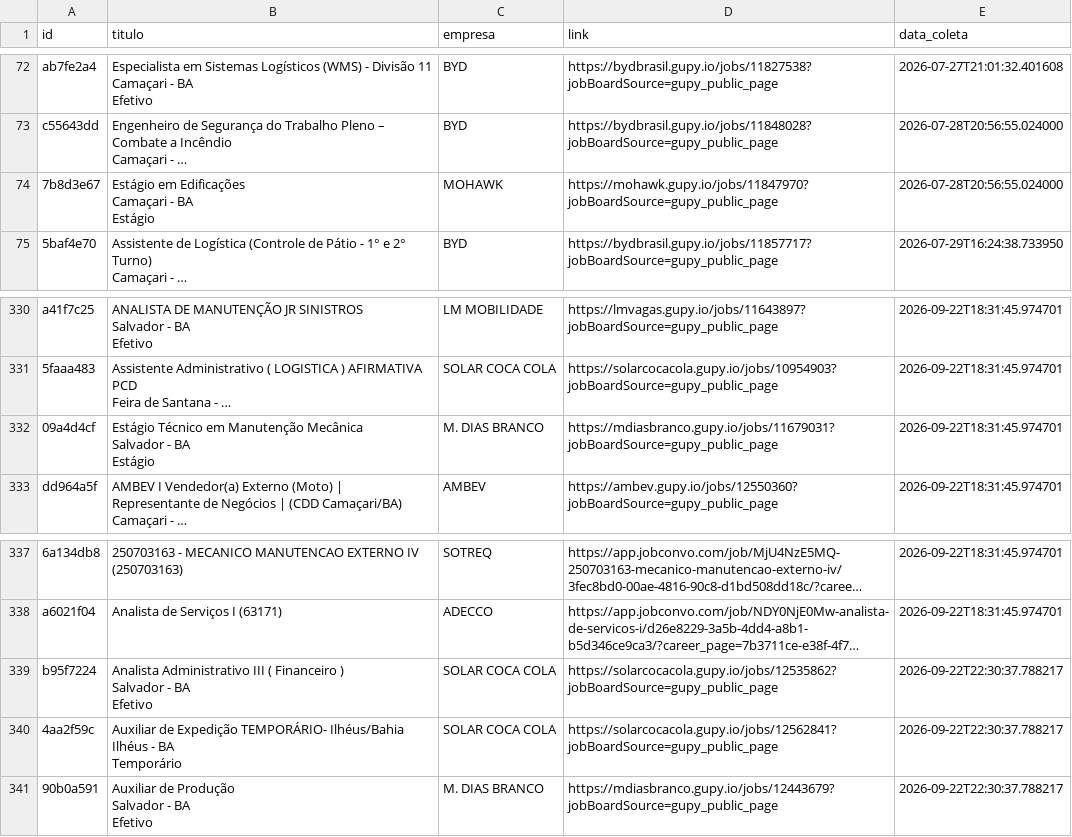
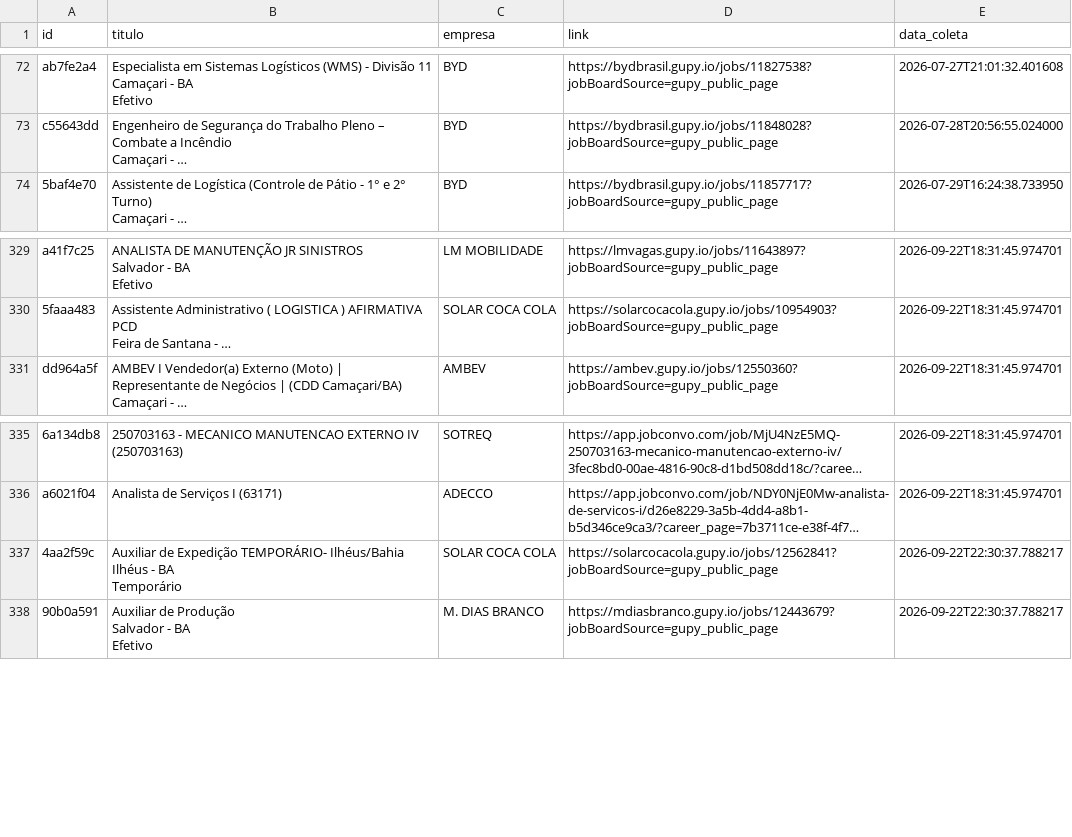
Before and after one commit to AndreyCarlos07/central-vagas, a CSV file: vagas_backup.csv, drawn as a sheet; only a part is shown, gaps mark what is left out; long unchanged cells end in …; ↵ is a line break in a cell; the diff names each change by its address in the sheet, - before the commit and + after, or states it on an @@ line.

Commit message:
Backup automático vagas.csv

```diff
--- a/vagas_backup.csv
+++ b/vagas_backup.csv
-row 74: 7b8d3e67 | Estágio em Edificações ↵ Camaçari - BA ↵ Estágio | MOHAWK | https://mohawk.gupy.io/jobs/11847970?jobBoardSource=gupy_public_page | 2026-07-28T20:56:55.024000
-row 332: 09a4d4cf | Estágio Técnico em Manutenção Mecânica ↵ Salvador - BA ↵ Estágio | M. DIAS BRANCO | https://mdiasbranco.gupy.io/jobs/11679031?jobBoardSource=gupy_public_page | 2026-09-22T18:31:45.974701
-row 339: b95f7224 | Analista Administrativo III ( Financeiro ) ↵ Salvador - BA ↵ Efetivo | SOLAR COCA COLA | https://solarcocacola.gupy.io/jobs/12535862?jobBoardSource=gupy_public_page | 2026-09-22T22:30:37.788217
```
